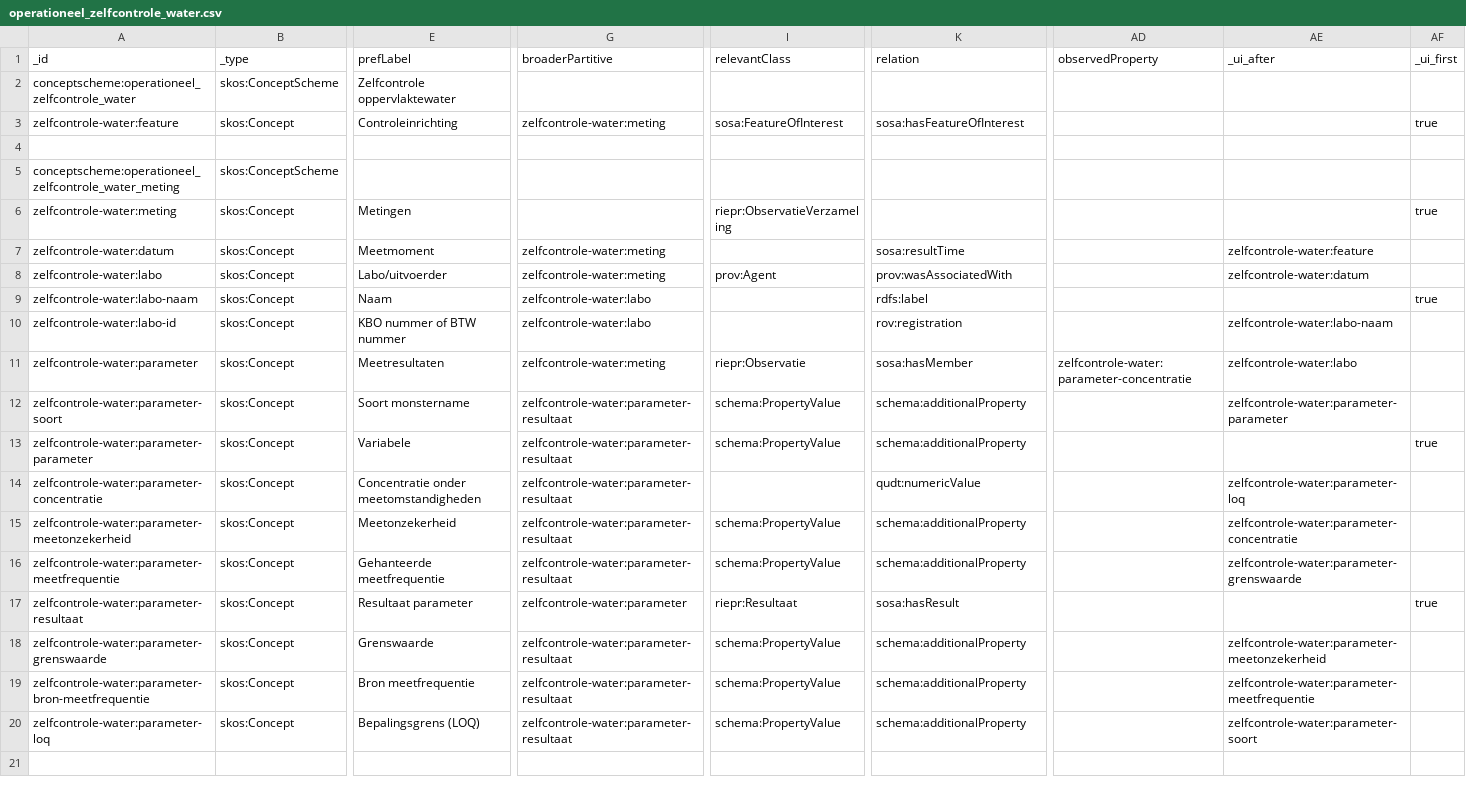
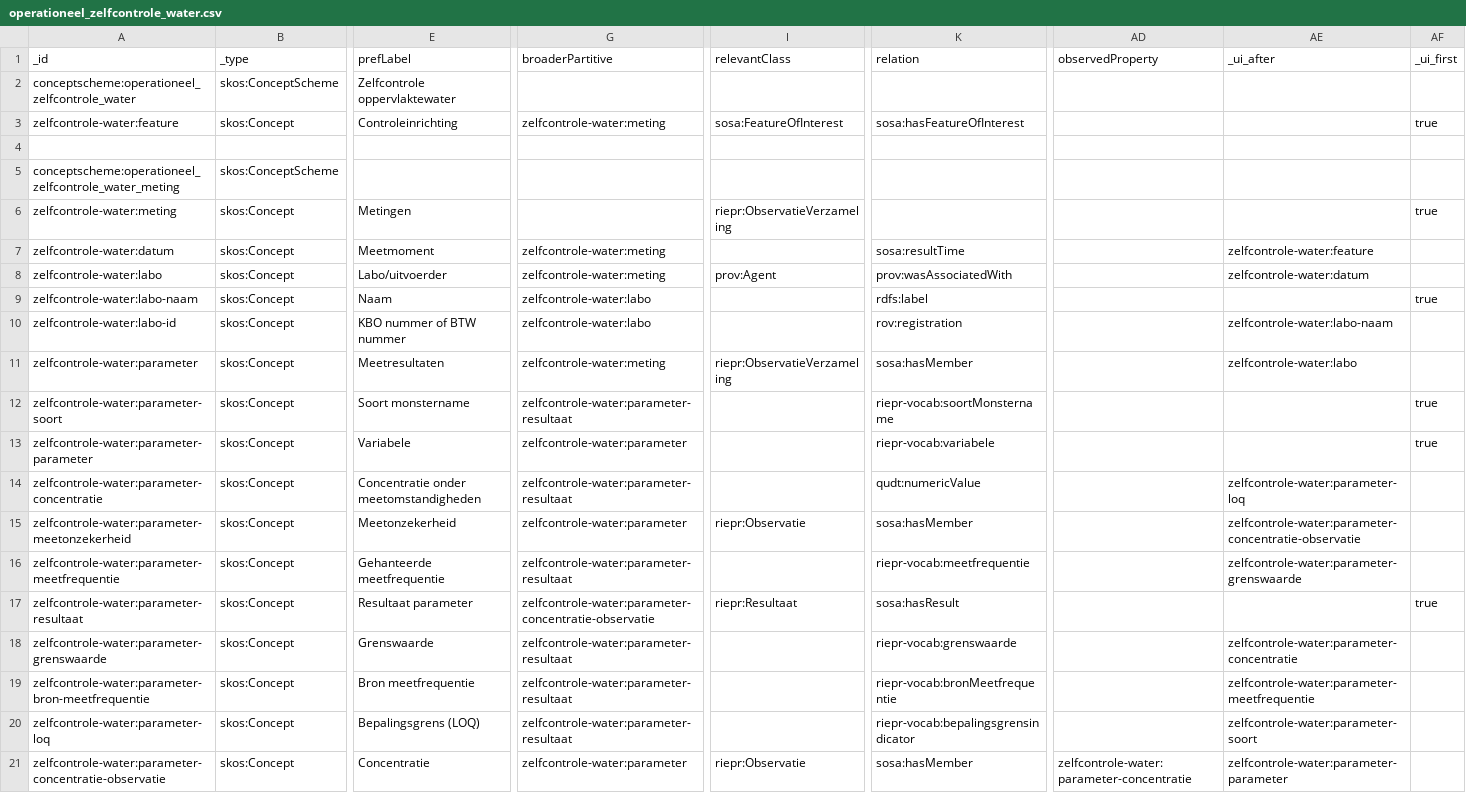
Before and after one commit to milieuinfo/codelijst-rie-iepr, a CSV file: src/source/operationeel_zelfcontrole_water.csv, drawn as a sheet; only a part is shown, gaps mark what is left out; rows hold the shown columns only; the diff names each change by its address in the sheet, - before the commit and + after, or states it on an @@ line.

```diff
--- a/src/source/operationeel_zelfcontrole_water.csv
+++ b/src/source/operationeel_zelfcontrole_water.csv
-I11 (relevantClass): riepr:Observatie
+I11 (relevantClass): riepr:ObservatieVerzameling
-AD11 (observedProperty): zelfcontrole-water:parameter-concentratie
+AD11 (observedProperty): (empty)
-I12:I13 (relevantClass): schema:PropertyValue
+I12:I13 (relevantClass): (empty)
-K12 (relation): schema:additionalProperty
+K12 (relation): riepr-vocab:soortMonstername
-AE12 (_ui_after): zelfcontrole-water:parameter-parameter
+AE12 (_ui_after): (empty)
-AF12 (_ui_first): (empty)
+AF12 (_ui_first): true
-G13 (broaderPartitive): zelfcontrole-water:parameter-resultaat
+G13 (broaderPartitive): zelfcontrole-water:parameter
-K13 (relation): schema:additionalProperty
+K13 (relation): riepr-vocab:variabele
-G15 (broaderPartitive): zelfcontrole-water:parameter-resultaat
+G15 (broaderPartitive): zelfcontrole-water:parameter
-I15 (relevantClass): schema:PropertyValue
+I15 (relevantClass): riepr:Observatie
-K15 (relation): schema:additionalProperty
+K15 (relation): sosa:hasMember
-AE15 (_ui_after): zelfcontrole-water:parameter-concentratie
+AE15 (_ui_after): zelfcontrole-water:parameter-concentratie-observatie
-I16 (relevantClass): schema:PropertyValue
+I16 (relevantClass): (empty)
-K16 (relation): schema:additionalProperty
+K16 (relation): riepr-vocab:meetfrequentie
-G17 (broaderPartitive): zelfcontrole-water:parameter
+G17 (broaderPartitive): zelfcontrole-water:parameter-concentratie-observatie
-I18:I20 (relevantClass): schema:PropertyValue
+I18:I20 (relevantClass): (empty)
-K18 (relation): schema:additionalProperty
+K18 (relation): riepr-vocab:grenswaarde
-AE18 (_ui_after): zelfcontrole-water:parameter-meetonzekerheid
+AE18 (_ui_after): zelfcontrole-water:parameter-concentratie
-K19 (relation): schema:additionalProperty
+K19 (relation): riepr-vocab:bronMeetfrequentie
-K20 (relation): schema:additionalProperty
+K20 (relation): riepr-vocab:bepalingsgrensindicator
+row 21: zelfcontrole-water:parameter-concentratie-observatie | skos:Concept | Concentratie | zelfcontrole-water:parameter | riepr:Observatie | sosa:hasMember | zelfcontrole-water:parameter-concentratie | zelfcontrole-water:parameter-parameter
```
Also changed, not shown: src/main/resources/be/vlaanderen/omgeving/data/id/conceptscheme/rie-iepr/rie-iepr.csv, src/source/operationeel_grondstoffen.csv, 40 other files.
